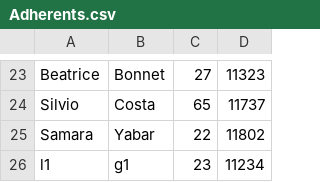
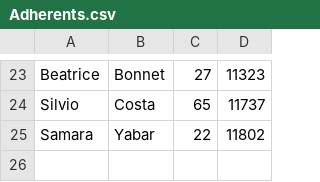
Before and after one commit to ClauRGT/TP1Bibliotheque, a CSV file: Adherents.csv, drawn as a sheet; only a part is shown, gaps mark what is left out; the diff names each change by its address in the sheet, - before the commit and + after, or states it on an @@ line.

```diff
--- a/Adherents.csv
+++ b/Adherents.csv
-row 26: l1 | g1 | 23 | 11234
```
Also changed, not shown: Emprunts.csv, 3 other files.
